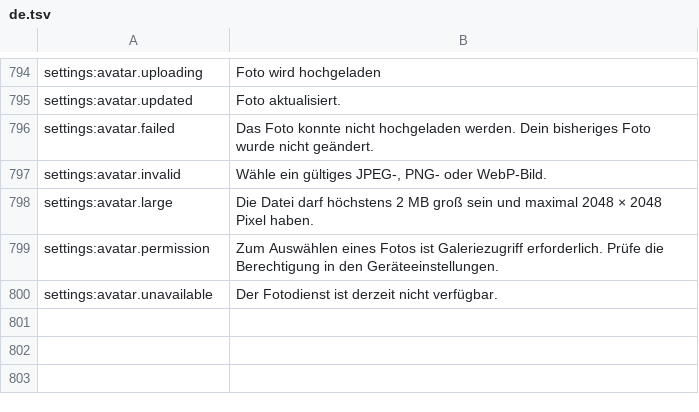
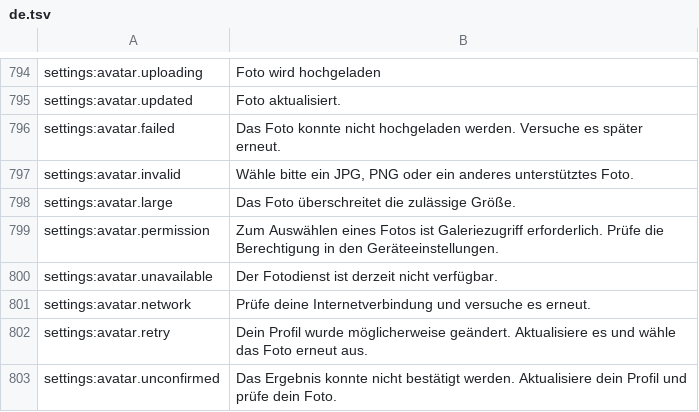
Before and after one commit to DogusDemirr/PayAhead, a TSV file: mobile/src/i18n/drafts/de.tsv, drawn as a sheet; only a part is shown, gaps mark what is left out.

```diff
--- a/mobile/src/i18n/drafts/de.tsv
+++ b/mobile/src/i18n/drafts/de.tsv
@@ -795,6 +795,9 @@ settings:avatar.uploading|Foto wird hochgeladen
 settings:avatar.updated|Foto aktualisiert.
-settings:avatar.failed|Das Foto konnte nicht hochgeladen werden. Dein bisheriges Foto wurde nicht geändert.
-settings:avatar.invalid|Wähle ein gültiges JPEG-, PNG- oder WebP-Bild.
-settings:avatar.large|Die Datei darf höchstens 2 MB groß sein und maximal 2048 × 2048 Pixel haben.
+settings:avatar.failed|Das Foto konnte nicht hochgeladen werden. Versuche es später erneut.
+settings:avatar.invalid|Wähle bitte ein JPG, PNG oder ein anderes unterstütztes Foto.
+settings:avatar.large|Das Foto überschreitet die zulässige Größe.
 settings:avatar.permission|Zum Auswählen eines Fotos ist Galeriezugriff erforderlich. Prüfe die Berechtigung in den Geräteeinstellungen.
 settings:avatar.unavailable|Der Fotodienst ist derzeit nicht verfügbar.
+settings:avatar.network|Prüfe deine Internetverbindung und versuche es erneut.
+settings:avatar.retry|Dein Profil wurde möglicherweise geändert. Aktualisiere es und wähle das Foto erneut aus.
+settings:avatar.unconfirmed|Das Ergebnis konnte nicht bestätigt werden. Aktualisiere dein Profil und prüfe dein Foto.
```
Also changed, not shown: mobile/src/i18n/drafts/ar.tsv, mobile/src/i18n/drafts/hi.tsv, 45 other files.
